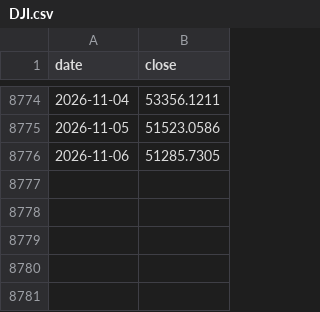
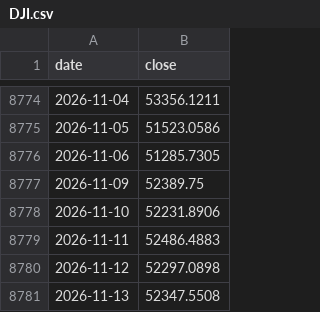
Before and after one commit to natalivm/Futures_Trading, a CSV file: cycles/data/DJI.csv, drawn as a sheet; only a part is shown, gaps mark what is left out; the diff names each change by its address in the sheet, - before the commit and + after, or states it on an @@ line.

```diff
--- a/cycles/data/DJI.csv
+++ b/cycles/data/DJI.csv
+row 8777: 2026-11-09 | 52389.75
+row 8778: 2026-11-10 | 52231.8906
+row 8779: 2026-11-11 | 52486.4883
+row 8780: 2026-11-12 | 52297.0898
+row 8781: 2026-11-13 | 52347.5508
```
Also changed, not shown: cycles/data/ES_F_hourly.csv, cycles/data/GC_F_hourly.csv, 49 other files.
